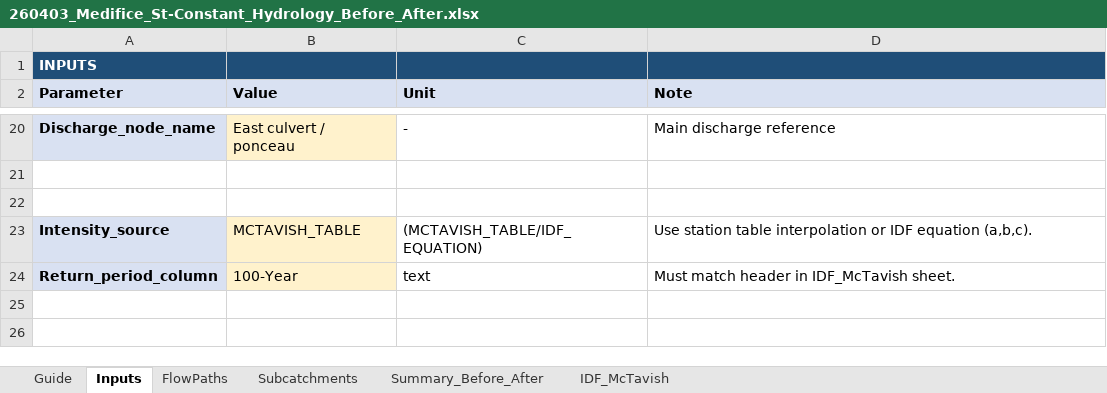
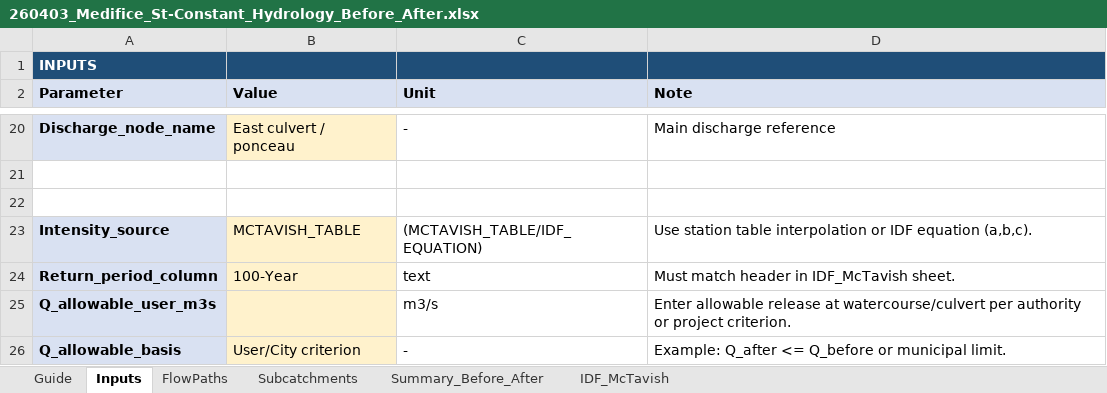
Before and after one commit to acon560-prog/idf-web-app, an Excel workbook: engineering/drainage-design/260403_Medifice_St-Constant_Hydrology_Before_After.xlsx, sheet Inputs, drawn as a sheet; only a part is shown, gaps mark what is left out; values as stored, in another font and other column widths than the file's, no borders; the diff names each change by its address in the sheet, - before the commit and + after, or states it on an @@ line.

```diff
--- a/engineering/drainage-design/260403_Medifice_St-Constant_Hydrology_Before_After.xlsx (sheet Inputs)
+++ b/engineering/drainage-design/260403_Medifice_St-Constant_Hydrology_Before_After.xlsx (sheet Inputs)
+row 25: Q_allowable_user_m3s |  | m3/s | Enter allowable release at watercourse/culvert per authority or project criterion.
+row 26: Q_allowable_basis | User/City criterion | - | Example: Q_after <= Q_before or municipal limit.
```
Also changed, not shown: sheet Subcatchments, sheet Summary_Before_After, sheet Guide.
